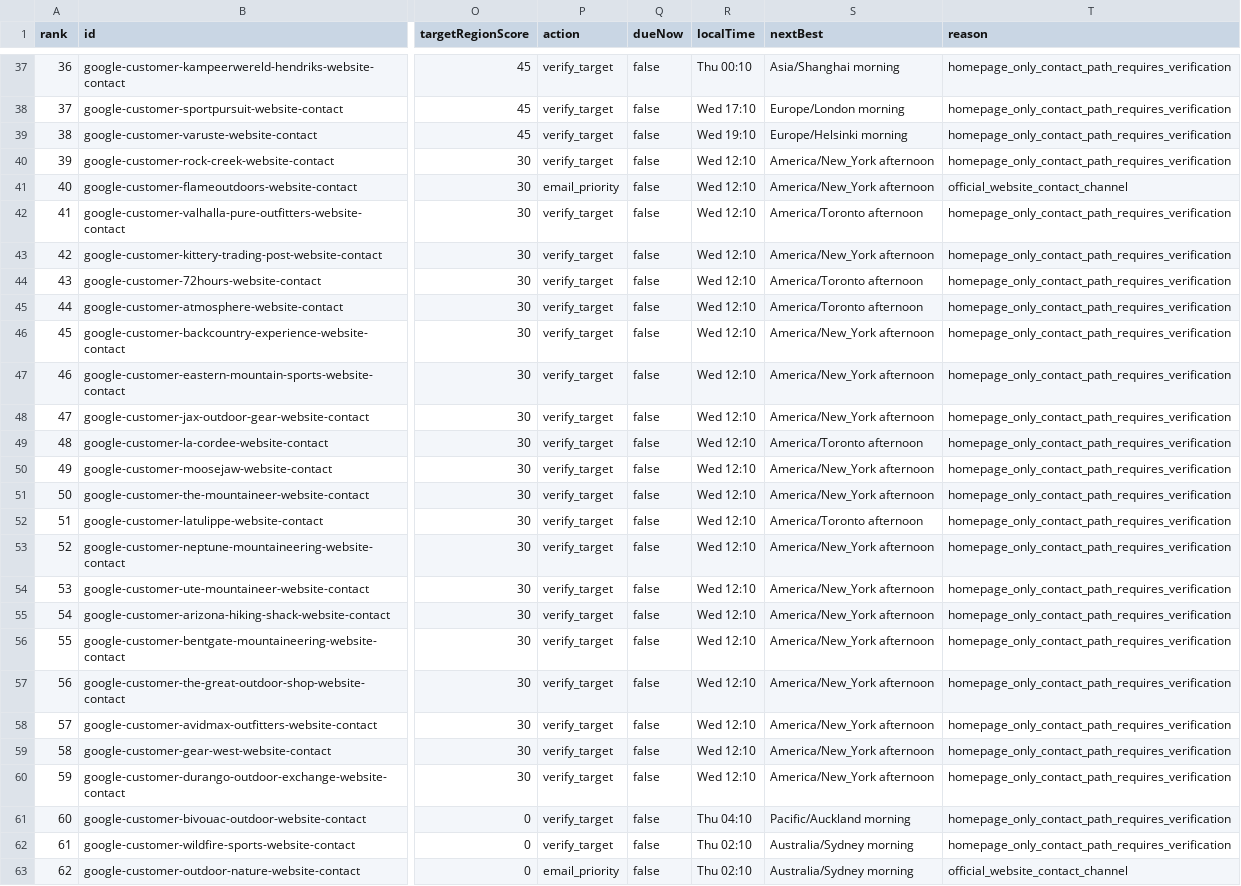
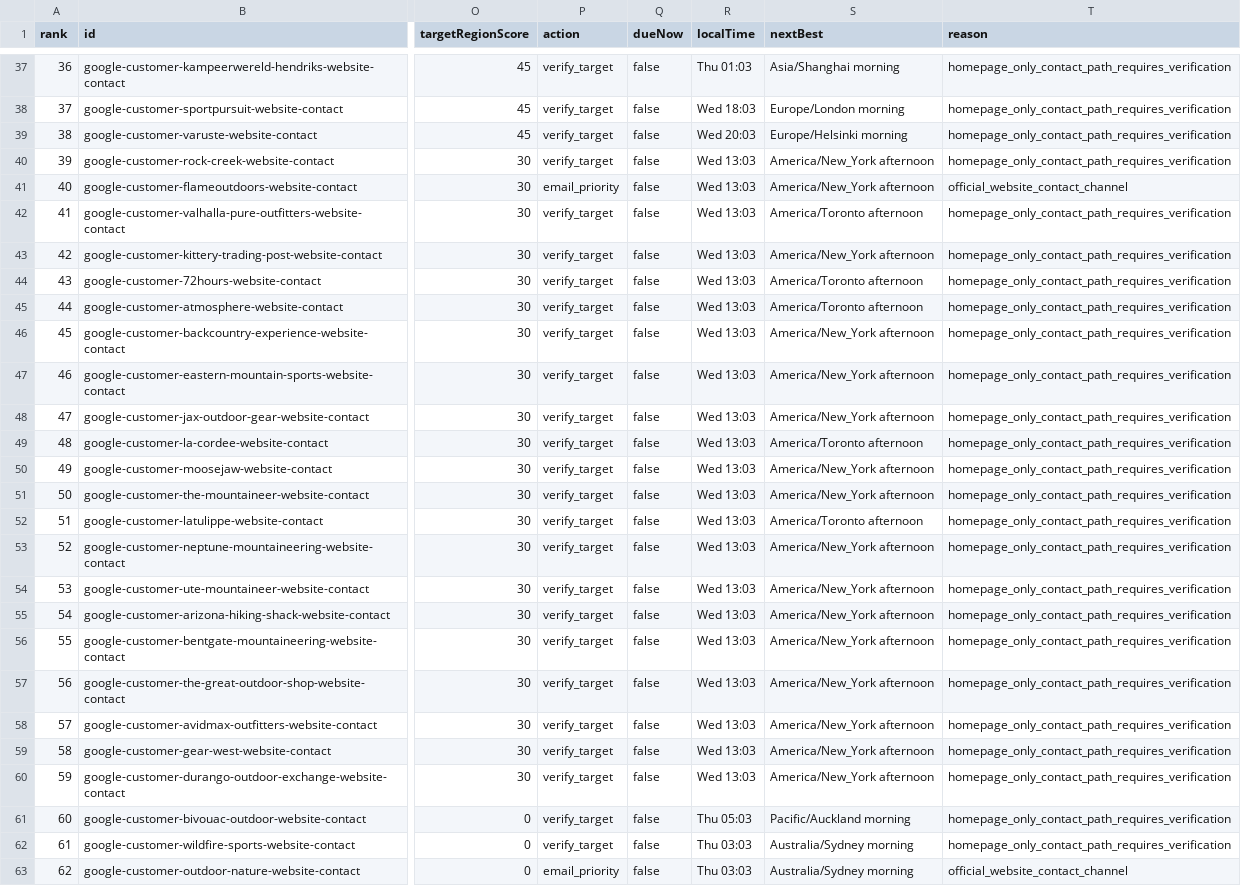
Before and after one commit to Leo-131/1, a CSV file: outreach-dashboard/github-sync/daily-queue.csv, drawn as a sheet; only a part is shown, gaps mark what is left out; the diff covers the shown part only; the diff names each change by its address in the sheet, - before the commit and + after, or states it on an @@ line.

Commit message:
sync: local outreach data 2026-07-30

```diff
--- a/outreach-dashboard/github-sync/daily-queue.csv
+++ b/outreach-dashboard/github-sync/daily-queue.csv
-R37 (localTime): Thu 00:10
+R37 (localTime): Thu 01:03
-R38 (localTime): Wed 17:10
+R38 (localTime): Wed 18:03
-R39 (localTime): Wed 19:10
+R39 (localTime): Wed 20:03
-R40:R60 (localTime): Wed 12:10
+R40:R60 (localTime): Wed 13:03
-R61 (localTime): Thu 04:10
+R61 (localTime): Thu 05:03
-R62:R63 (localTime): Thu 02:10
+R62:R63 (localTime): Thu 03:03
```
Also changed, not shown: 60 edited cells elsewhere in this file, 27 other files.
